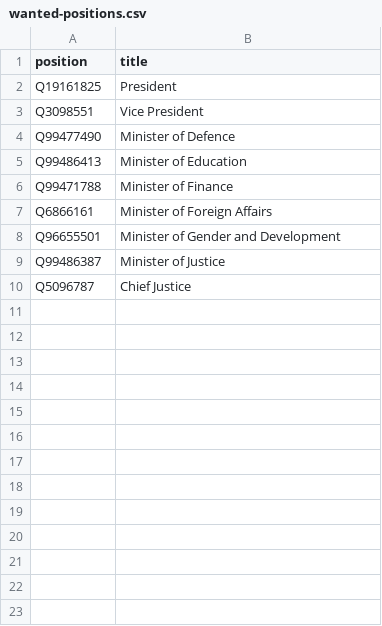
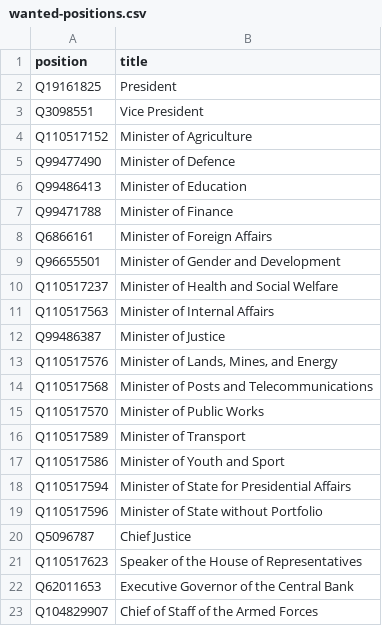
Before and after one commit to every-politician-scrapers/liberia-ministers, a CSV file: wikidata/wanted-positions.csv, drawn as a sheet.

Commit message:
add more positions/pages

```diff
--- a/wikidata/wanted-positions.csv
+++ b/wikidata/wanted-positions.csv
@@ -3,2 +3,3 @@ Q19161825,President
 Q3098551,Vice President
+Q110517152,Minister of Agriculture
 Q99477490,Minister of Defence
@@ -8,3 +9,15 @@ Q6866161,Minister of Foreign Affairs
 Q96655501,Minister of Gender and Development
+Q110517237,Minister of Health and Social Welfare
+Q110517563,"Minister of Internal Affairs"
 Q99486387,Minister of Justice
+Q110517576,"Minister of Lands, Mines, and Energy"
+Q110517568,"Minister of Posts and Telecommunications"
+Q110517570,"Minister of Public Works"
+Q110517589,"Minister of Transport"
+Q110517586,"Minister of Youth and Sport"
+Q110517594,"Minister of State for Presidential Affairs"
+Q110517596,"Minister of State without Portfolio"
 Q5096787,Chief Justice
+Q110517623,Speaker of the House of Representatives
+Q62011653,Executive Governor of the Central Bank
+Q104829907,Chief of Staff of the Armed Forces
```
Also changed, not shown: 1 other file.
